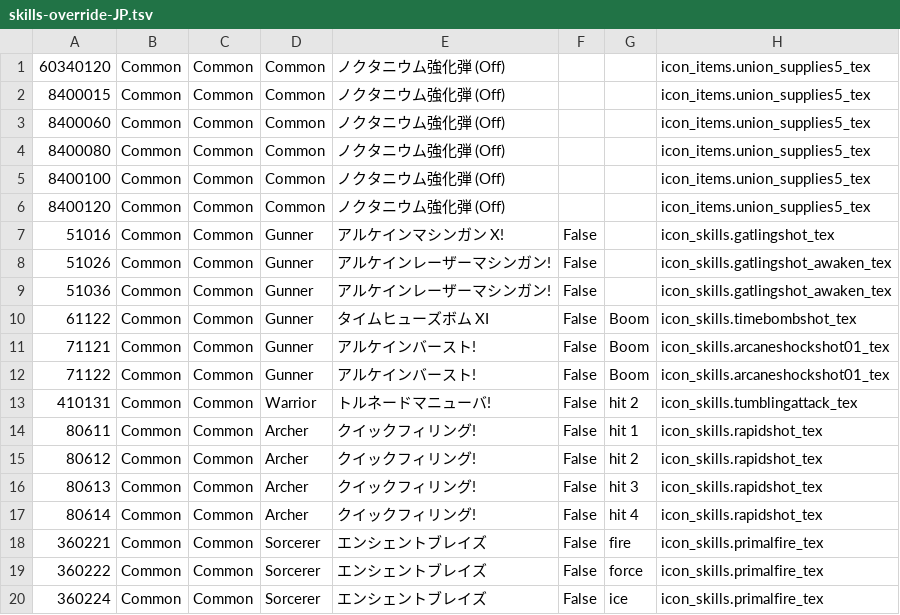
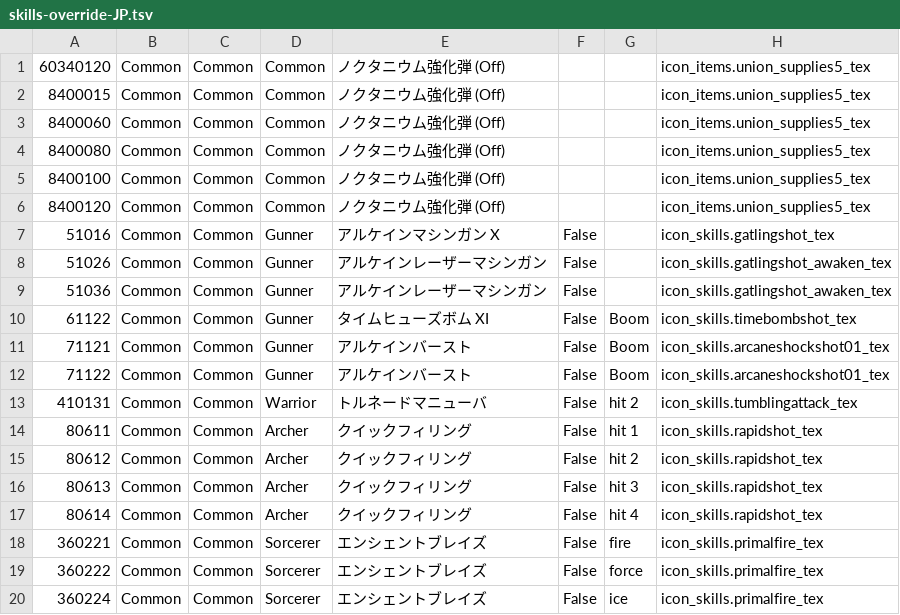
Before and after one commit to konnectr/ShinraMeter, a TSV file: DamageMeter.UI/Resources/data/skills/skills-override-JP.tsv, drawn as a sheet.

```diff
--- a/DamageMeter.UI/Resources/data/skills/skills-override-JP.tsv
+++ b/DamageMeter.UI/Resources/data/skills/skills-override-JP.tsv
@@ -6,13 +6,13 @@
 8400120	Common	Common	Common	ノクタニウム強化弾 (Off)			icon_items.union_supplies5_tex
-51016	Common	Common	Gunner	アルケインマシンガン X!	False		icon_skills.gatlingshot_tex
-51026	Common	Common	Gunner	アルケインレーザーマシンガン!	False		icon_skills.gatlingshot_awaken_tex
-51036	Common	Common	Gunner	アルケインレーザーマシンガン!	False		icon_skills.gatlingshot_awaken_tex
+51016	Common	Common	Gunner	アルケインマシンガン X	False		icon_skills.gatlingshot_tex
+51026	Common	Common	Gunner	アルケインレーザーマシンガン	False		icon_skills.gatlingshot_awaken_tex
+51036	Common	Common	Gunner	アルケインレーザーマシンガン	False		icon_skills.gatlingshot_awaken_tex
 61122	Common	Common	Gunner	タイムヒューズボム XI	False	Boom	icon_skills.timebombshot_tex
-71121	Common	Common	Gunner	アルケインバースト!	False	Boom	icon_skills.arcaneshockshot01_tex
-71122	Common	Common	Gunner	アルケインバースト!	False	Boom	icon_skills.arcaneshockshot01_tex
-410131	Common	Common	Warrior	トルネードマニューバ!	False	hit 2	icon_skills.tumblingattack_tex
-80611	Common	Common	Archer	クイックフィリング!	False	hit 1	icon_skills.rapidshot_tex
-80612	Common	Common	Archer	クイックフィリング!	False	hit 2	icon_skills.rapidshot_tex
-80613	Common	Common	Archer	クイックフィリング!	False	hit 3	icon_skills.rapidshot_tex
-80614	Common	Common	Archer	クイックフィリング!	False	hit 4	icon_skills.rapidshot_tex
+71121	Common	Common	Gunner	アルケインバースト	False	Boom	icon_skills.arcaneshockshot01_tex
+71122	Common	Common	Gunner	アルケインバースト	False	Boom	icon_skills.arcaneshockshot01_tex
+410131	Common	Common	Warrior	トルネードマニューバ	False	hit 2	icon_skills.tumblingattack_tex
+80611	Common	Common	Archer	クイックフィリング	False	hit 1	icon_skills.rapidshot_tex
+80612	Common	Common	Archer	クイックフィリング	False	hit 2	icon_skills.rapidshot_tex
+80613	Common	Common	Archer	クイックフィリング	False	hit 3	icon_skills.rapidshot_tex
+80614	Common	Common	Archer	クイックフィリング	False	hit 4	icon_skills.rapidshot_tex
 360221	Common	Common	Sorcerer	エンシェントブレイズ	False	fire	icon_skills.primalfire_tex
```
Also changed, not shown: DamageMeter.UI/Resources/data/skills/skills-override-EU-EN.tsv, DamageMeter.UI/Resources/data/skills/skills-override-EU-FR.tsv, 4 other files.
